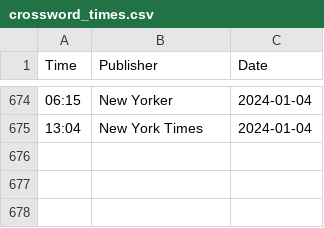
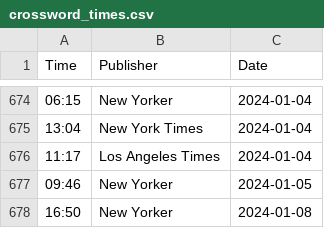
Before and after one commit to jdonland/jdonland.github.io, a CSV file: posts/crossword_times/crossword_times.csv, drawn as a sheet; only a part is shown, gaps mark what is left out; the diff names each change by its address in the sheet, - before the commit and + after, or states it on an @@ line.

Commit message:
re-render crossword times

```diff
--- a/posts/crossword_times/crossword_times.csv
+++ b/posts/crossword_times/crossword_times.csv
+row 676: 11:17 | Los Angeles Times | 2024-01-04
+row 677: 09:46 | New Yorker | 2024-01-05
+row 678: 16:50 | New Yorker | 2024-01-08
```
Also changed, not shown: 11 other files.
